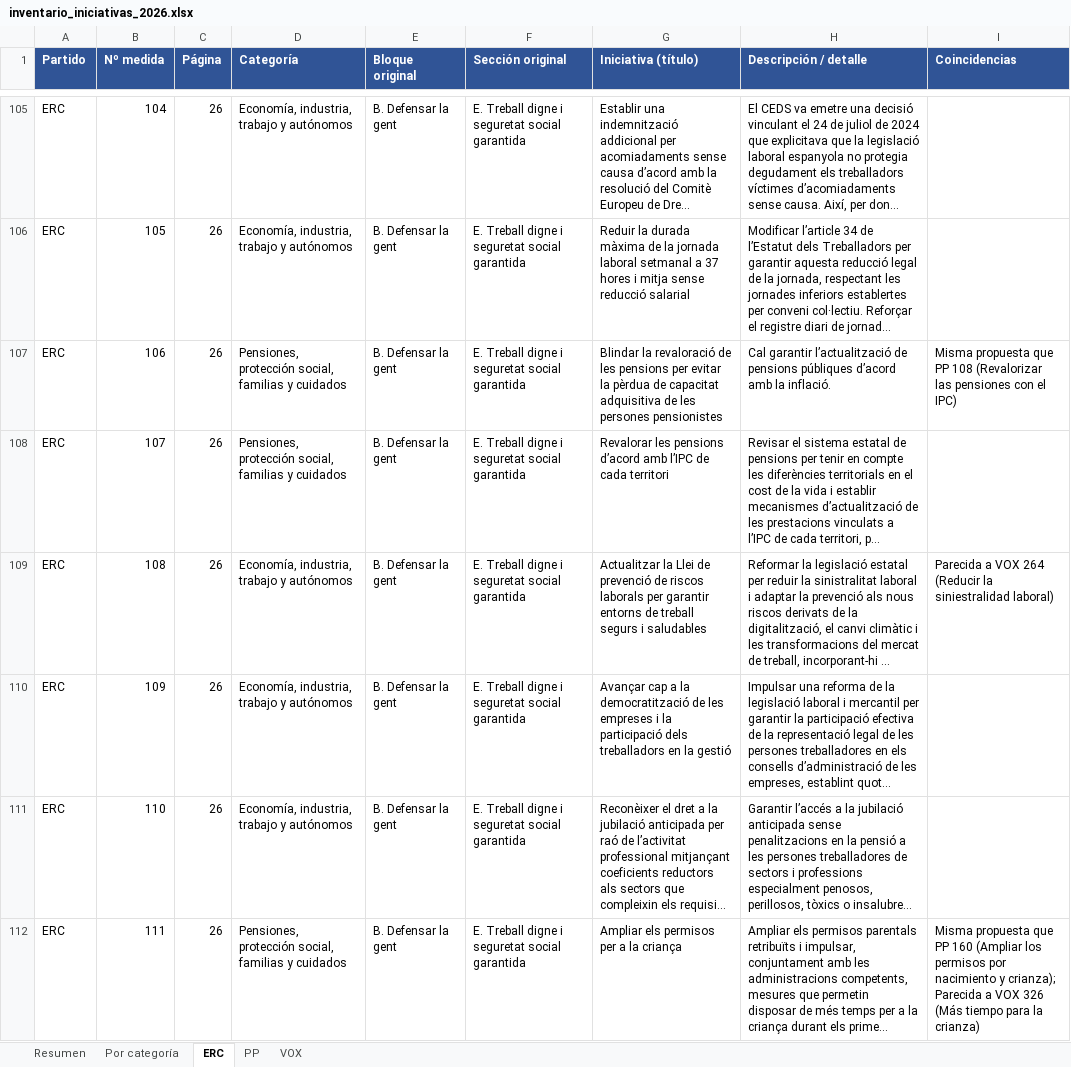
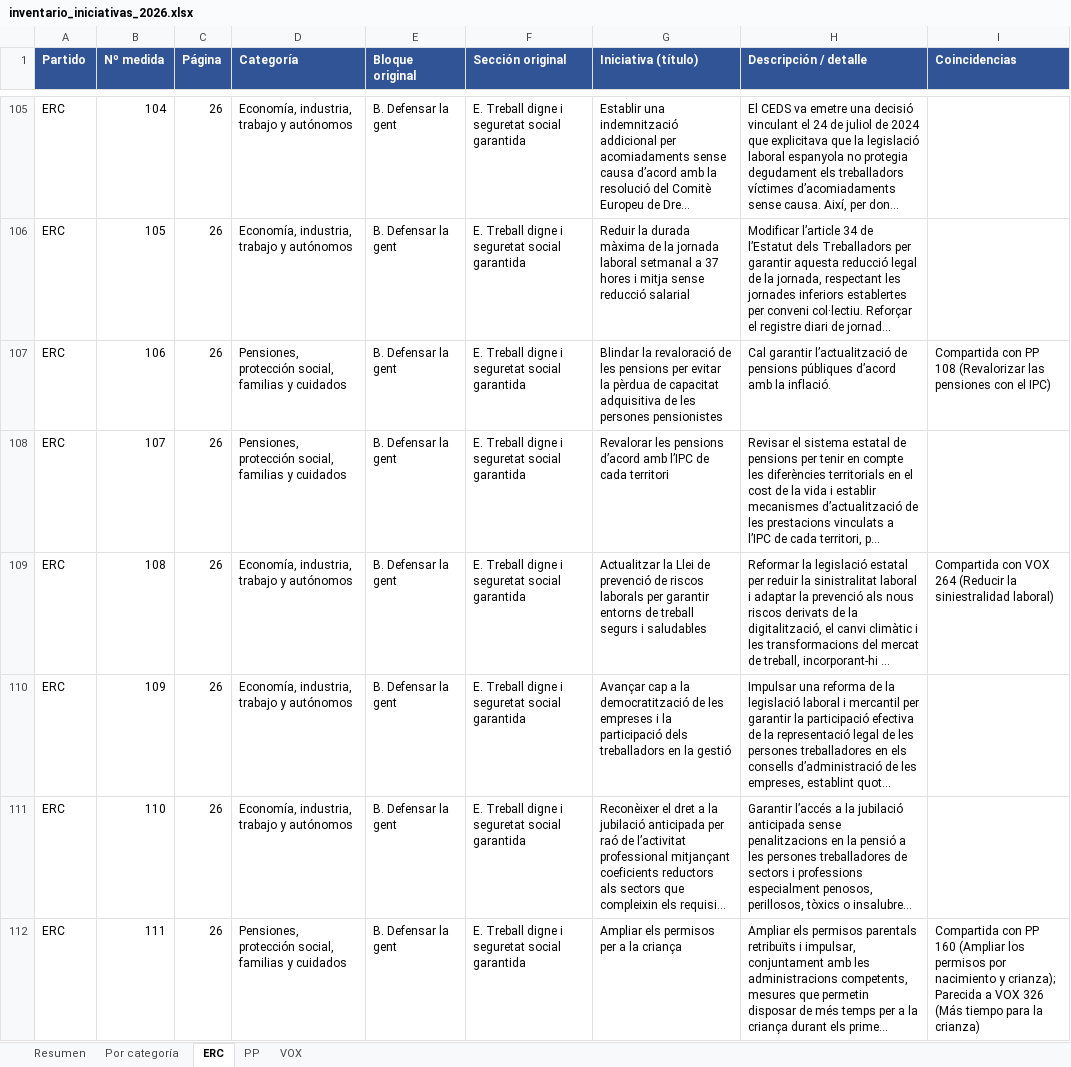
Before and after one commit to nataliagh90/RepoTest, an Excel workbook: inventario/inventario_iniciativas_2026.xlsx, sheet ERC, drawn as a sheet; only a part is shown, gaps mark what is left out; long unchanged cells end in …; values as stored, in another font and other column widths than the file's, no borders; the diff covers the shown part only; the diff names each change by its address in the sheet, - before the commit and + after, or states it on an @@ line.

```diff
--- a/inventario/inventario_iniciativas_2026.xlsx (sheet ERC)
+++ b/inventario/inventario_iniciativas_2026.xlsx (sheet ERC)
-I107 (Coincidencias): Misma propuesta que PP 108…
+I107 (Coincidencias): Compartida con PP 108…
-I109 (Coincidencias): Parecida a VOX 264…
+I109 (Coincidencias): Compartida con VOX 264…
-I112 (Coincidencias): Misma propuesta que PP 160…
+I112 (Coincidencias): Compartida con PP 160…
```
Also changed, not shown: 44 edited cells elsewhere in this sheet, sheet Por categoría, sheet VOX, sheet PP, sheet Resumen, 5 other files.
